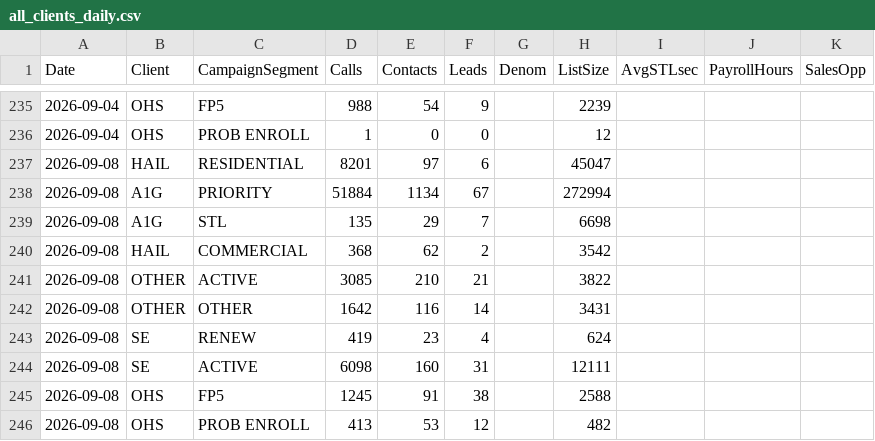
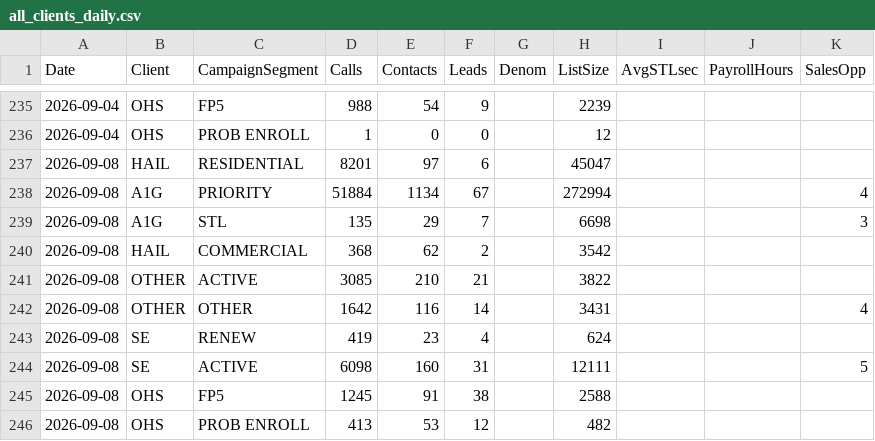
Before and after one commit to elite-call/priority-clients-dash, a CSV file: data/all_clients_daily.csv, drawn as a sheet; only a part is shown, gaps mark what is left out.

Commit message:
Sales opps — 2026-09-08

```diff
--- a/data/all_clients_daily.csv
+++ b/data/all_clients_daily.csv
@@ -237,9 +237,9 @@ Date,Client,CampaignSegment,Calls,Contacts,Leads,Denom,ListSize,AvgSTLsec,Payrol
 2026-09-08,HAIL,RESIDENTIAL,8201,97,6,,45047,,,
-2026-09-08,A1G,PRIORITY,51884,1134,67,,272994,,,
-2026-09-08,A1G,STL,135,29,7,,6698,,,
+2026-09-08,A1G,PRIORITY,51884,1134,67,,272994,,,4
+2026-09-08,A1G,STL,135,29,7,,6698,,,3
 2026-09-08,HAIL,COMMERCIAL,368,62,2,,3542,,,
 2026-09-08,OTHER,ACTIVE,3085,210,21,,3822,,,
-2026-09-08,OTHER,OTHER,1642,116,14,,3431,,,
+2026-09-08,OTHER,OTHER,1642,116,14,,3431,,,4
 2026-09-08,SE,RENEW,419,23,4,,624,,,
-2026-09-08,SE,ACTIVE,6098,160,31,,12111,,,
+2026-09-08,SE,ACTIVE,6098,160,31,,12111,,,5
 2026-09-08,OHS,FP5,1245,91,38,,2588,,,
```
